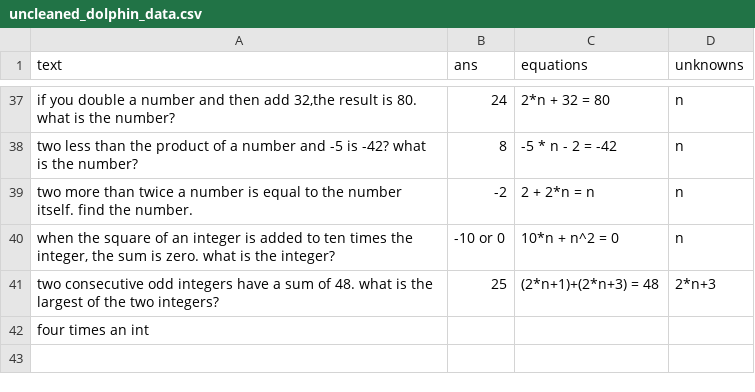
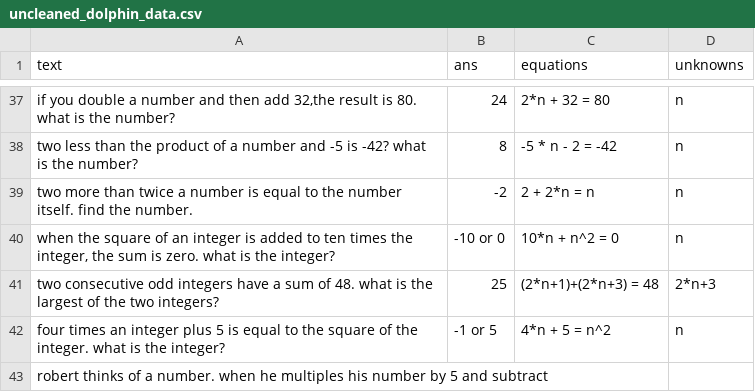
Before and after one commit to feint5k/Advanced-MathWordProblem-Solver, a CSV file: 2_Data_cleaning/cleaned_data_examples/uncleaned_dolphin_data.csv, drawn as a sheet; only a part is shown, gaps mark what is left out.

Commit message:
Added missing tests

```diff
--- a/2_Data_cleaning/cleaned_data_examples/uncleaned_dolphin_data.csv
+++ b/2_Data_cleaning/cleaned_data_examples/uncleaned_dolphin_data.csv
@@ -41,2 +41,3 @@ two more than twice a number is equal to the number itself. find the number.,-2,
 two consecutive odd integers have a sum of 48. what is the largest of the two integers?,25,(2*n+1)+(2*n+3) = 48,2*n+3
-four times an int
+four times an integer plus 5 is equal to the square of the integer. what is the integer?,-1 or 5,4*n + 5 = n^2,n
+"robert thinks of a number. when he multiples his number by 5 and subtract
```
